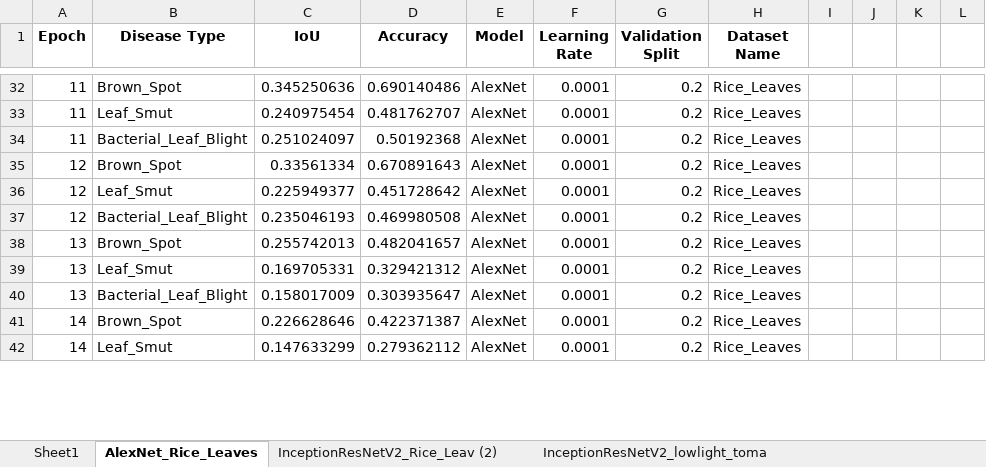
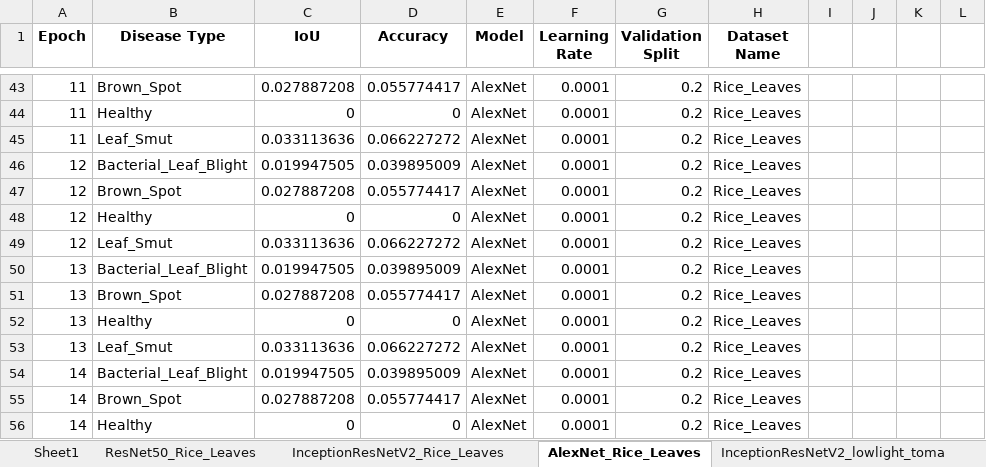
Before and after one commit to josephhaenel/URCA-Project, an Excel workbook: graphs.xlsx, sheet AlexNet_Rice_Leaves, drawn as a sheet; only a part is shown, gaps mark what is left out; values as stored, in another font and other column widths than the file's, no borders; addresses are those after the commit; the diff covers the shown part only; the diff names each change by its address in the sheet, - before the commit and + after, or states it on an @@ line.

```diff
--- a/graphs.xlsx (sheet AlexNet_Rice_Leaves)
+++ b/graphs.xlsx (sheet AlexNet_Rice_Leaves)
-sheet tab: InceptionResNetV2_Rice_Leav (2)
+sheet tab: InceptionResNetV2_Rice_Leaves
-C43 (IoU): 0.345250636
+C43 (IoU): 0.027887208
-D43 (Accuracy): 0.690140486
+D43 (Accuracy): 0.055774417
-B44 (Disease Type): Leaf_Smut
+B44 (Disease Type): Healthy
-C44 (IoU): 0.240975454
+C44 (IoU): 0
-D44 (Accuracy): 0.481762707
+D44 (Accuracy): 0
-B45 (Disease Type): Bacterial_Leaf_Blight
+B45 (Disease Type): Leaf_Smut
-C45 (IoU): 0.251024097
+C45 (IoU): 0.033113636
-D45 (Accuracy): 0.50192368
+D45 (Accuracy): 0.066227272
+row 46: 12 | Bacterial_Leaf_Blight | 0.019947505 | 0.039895009 | AlexNet | 0.0001 | 0.2 | Rice_Leaves
-C47 (IoU): 0.33561334
+C47 (IoU): 0.027887208
-D47 (Accuracy): 0.670891643
+D47 (Accuracy): 0.055774417
-B48 (Disease Type): Leaf_Smut
+B48 (Disease Type): Healthy
-C48 (IoU): 0.225949377
+C48 (IoU): 0
-D48 (Accuracy): 0.451728642
+D48 (Accuracy): 0
-B49 (Disease Type): Bacterial_Leaf_Blight
+B49 (Disease Type): Leaf_Smut
-C49 (IoU): 0.235046193
+C49 (IoU): 0.033113636
-D49 (Accuracy): 0.469980508
+D49 (Accuracy): 0.066227272
+row 50: 13 | Bacterial_Leaf_Blight | 0.019947505 | 0.039895009 | AlexNet | 0.0001 | 0.2 | Rice_Leaves
-C51 (IoU): 0.255742013
+C51 (IoU): 0.027887208
-D51 (Accuracy): 0.482041657
+D51 (Accuracy): 0.055774417
-B52 (Disease Type): Leaf_Smut
+B52 (Disease Type): Healthy
-C52 (IoU): 0.169705331
+C52 (IoU): 0
-D52 (Accuracy): 0.329421312
+D52 (Accuracy): 0
-B53 (Disease Type): Bacterial_Leaf_Blight
+B53 (Disease Type): Leaf_Smut
-C53 (IoU): 0.158017009
+C53 (IoU): 0.033113636
-D53 (Accuracy): 0.303935647
+D53 (Accuracy): 0.066227272
+row 54: 14 | Bacterial_Leaf_Blight | 0.019947505 | 0.039895009 | AlexNet | 0.0001 | 0.2 | Rice_Leaves
-C55 (IoU): 0.226628646
+C55 (IoU): 0.027887208
-D55 (Accuracy): 0.422371387
+D55 (Accuracy): 0.055774417
-B56 (Disease Type): Leaf_Smut
+B56 (Disease Type): Healthy
-C56 (IoU): 0.147633299
+C56 (IoU): 0
-D56 (Accuracy): 0.279362112
+D56 (Accuracy): 0
```
Also changed, not shown: 69 added rows and 104 edited cells elsewhere in this sheet, sheet ResNet50_Rice_Leaves, sheet Sheet1, other sheet tabs, hidden cells, charts or pictures, 16 other files.
